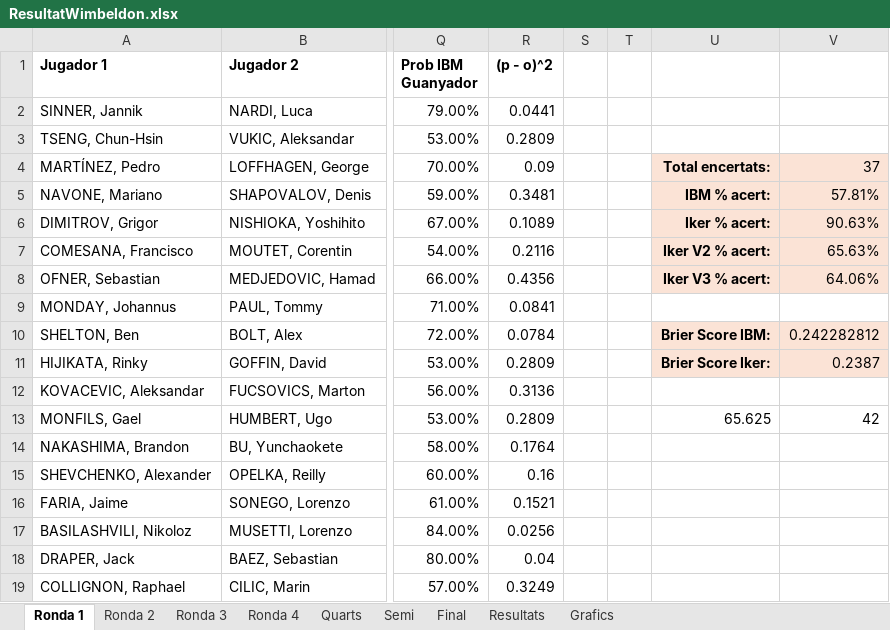
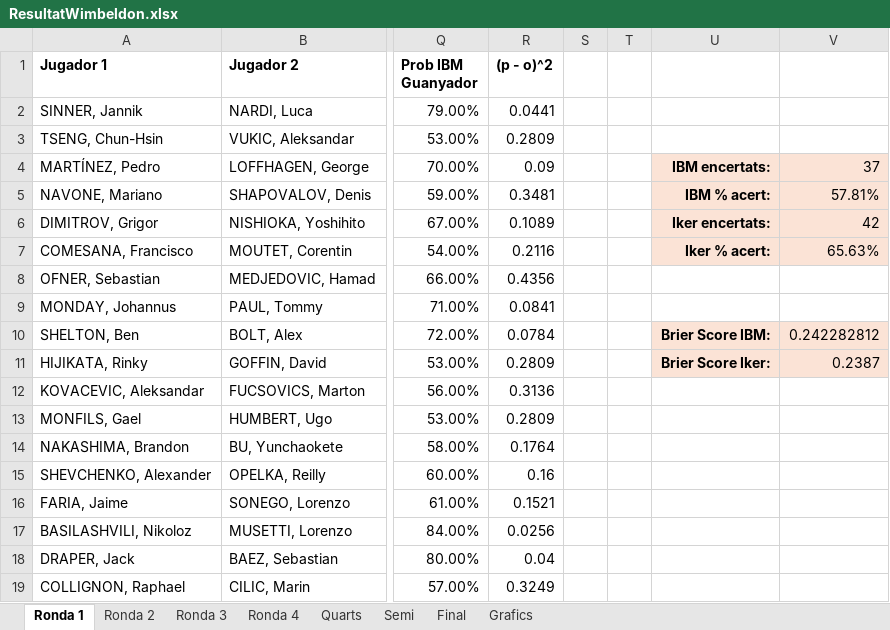
Before and after one commit to ikerUdG/Me-vs.-IBM, an Excel workbook: ResultatWimbeldon.xlsx, sheet Ronda 1, drawn as a sheet; only a part is shown, gaps mark what is left out; values as stored, in another font and other column widths than the file's, no borders; charts and pictures and conditional formats not drawn; the diff names each change by its address in the sheet, - before the commit and + after, or states it on an @@ line.

```diff
--- a/ResultatWimbeldon.xlsx (sheet Ronda 1)
+++ b/ResultatWimbeldon.xlsx (sheet Ronda 1)
-sheet tab: Resultats
-U4: Total encertats:
+U4: IBM encertats:
-U6: Iker % acert:
+U6: Iker encertats:
-V6: 90.63%
+V6: 42
-U7: Iker V2 % acert:
+U7: Iker % acert:
-U8: Iker V3 % acert:
+U8: (empty)
-U8:V8 fill: #FBE3D6
+U8:V8 fill: none
-V8: 64.06%
+V8: (empty)
-U13: 65.625
+U13: (empty)
-V13: 42
+V13: (empty)
```
Also changed, not shown: sheet Ronda 2, sheet Grafics, sheet Quarts, sheet Ronda 4, sheet Ronda 3, sheet Final, 1 more sheet, charts or pictures.
